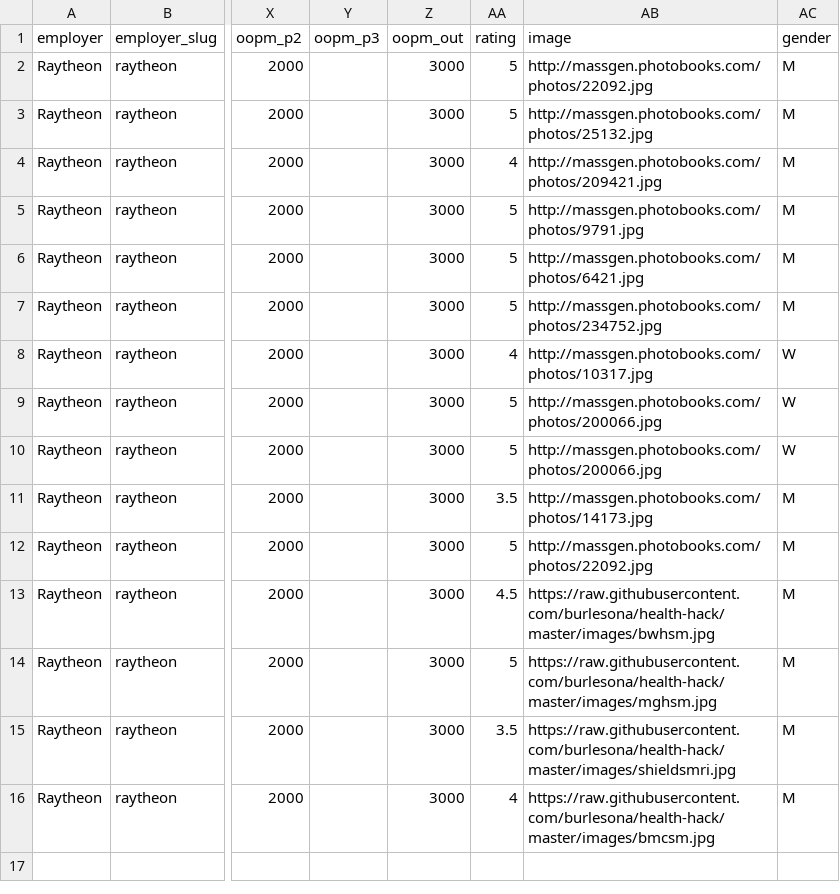
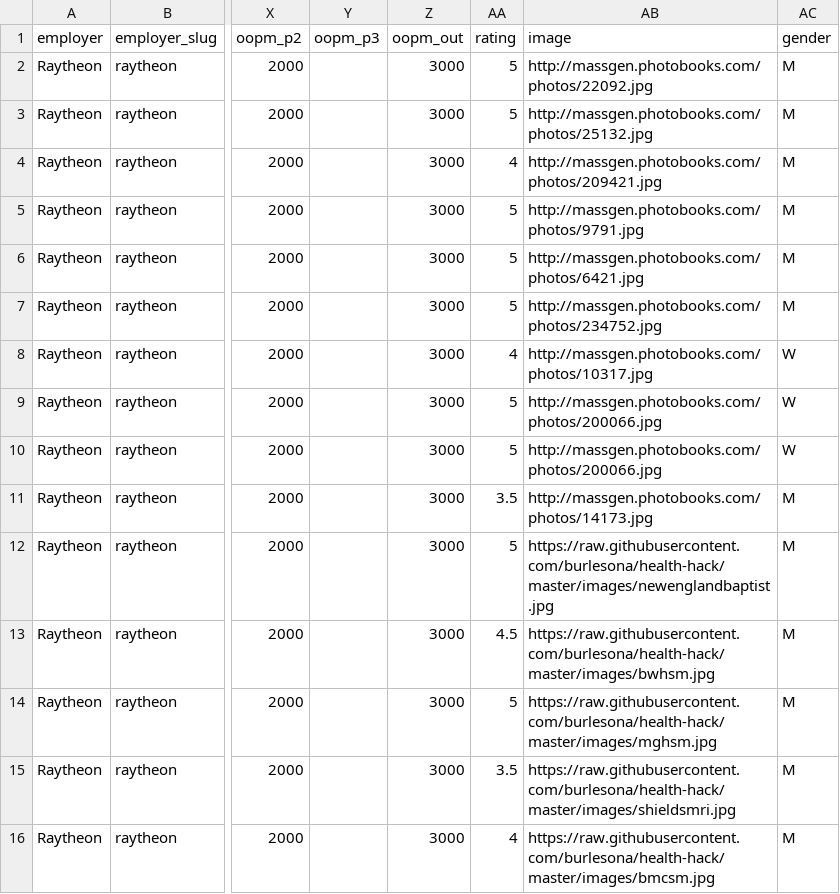
Before and after one commit to burlesona/health-hack, a CSV file: data/data2.csv, drawn as a sheet; only a part is shown, gaps mark what is left out; the diff names each change by its address in the sheet, - before the commit and + after, or states it on an @@ line.

Commit message:
last image

```diff
--- a/data/data2.csv
+++ b/data/data2.csv
-AB12 (image): http://massgen.photobooks.com/photos/22092.jpg
+AB12 (image): https://raw.githubusercontent.com/burlesona/health-hack/master/images/newenglandbaptist.jpg
```
